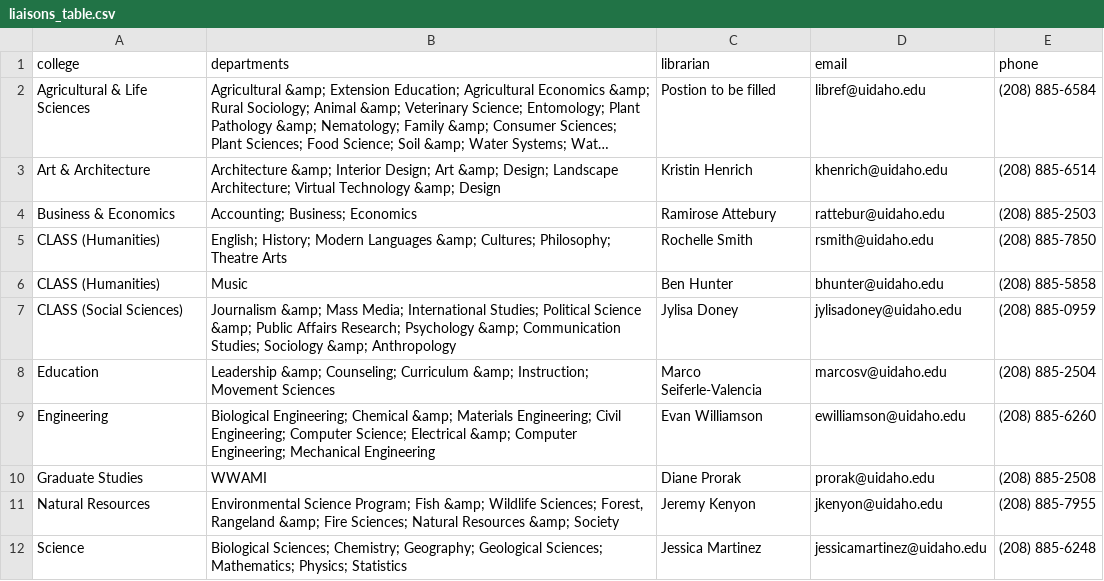
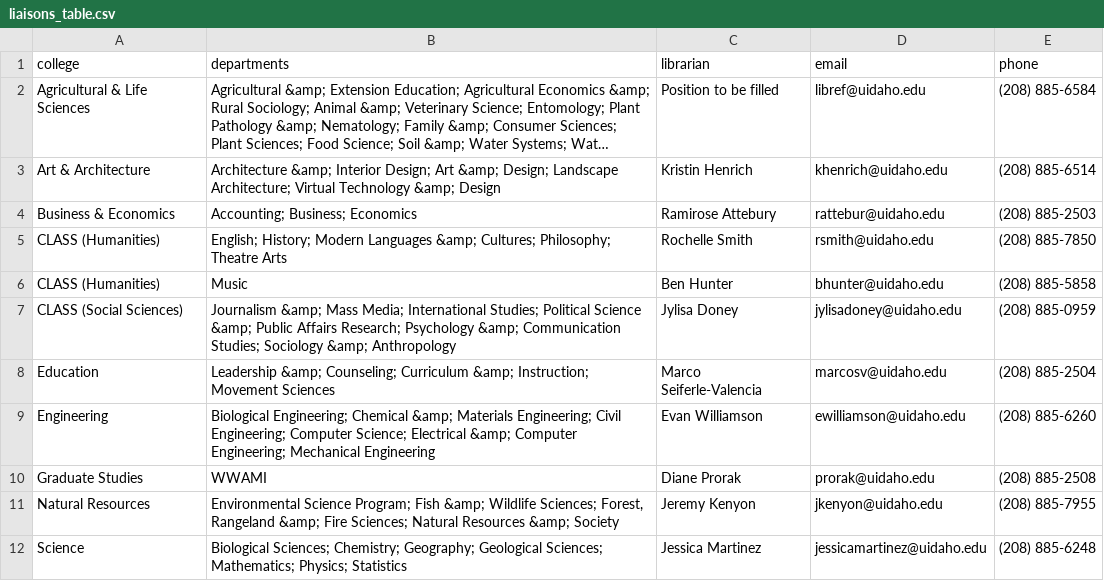
Before and after one commit to uidaholib/main-web-redesign_draft, a CSV file: _data/liaisons_table.csv, drawn as a sheet; long unchanged cells end in …; the diff names each change by its address in the sheet, - before the commit and + after, or states it on an @@ line.

Commit message:
fix liaison typo

```diff
--- a/_data/liaisons_table.csv
+++ b/_data/liaisons_table.csv
-C2 (librarian): Postion to be filled
+C2 (librarian): Position to be filled
```
